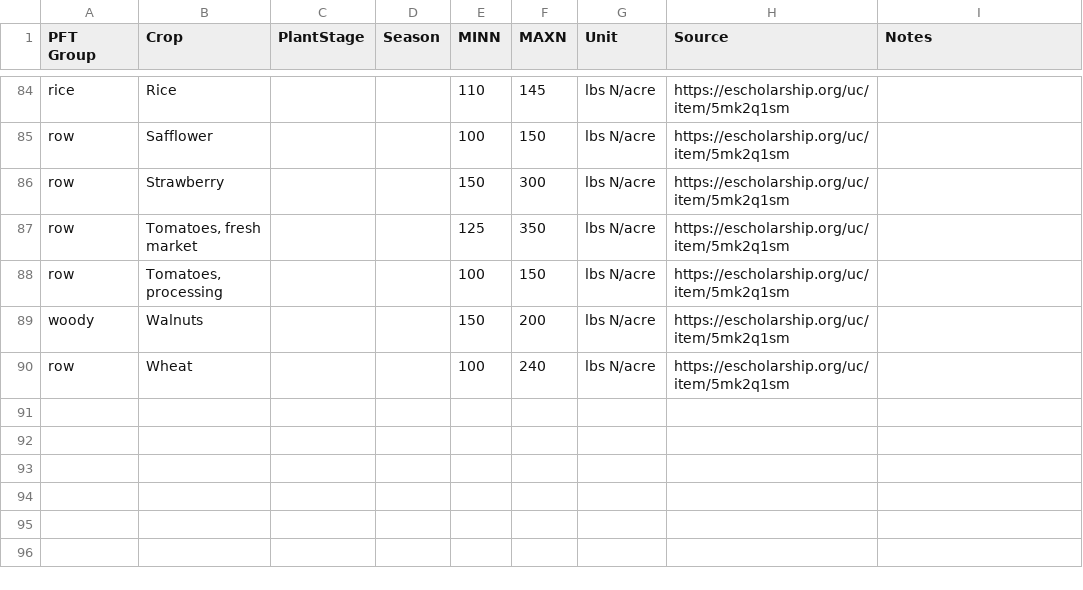
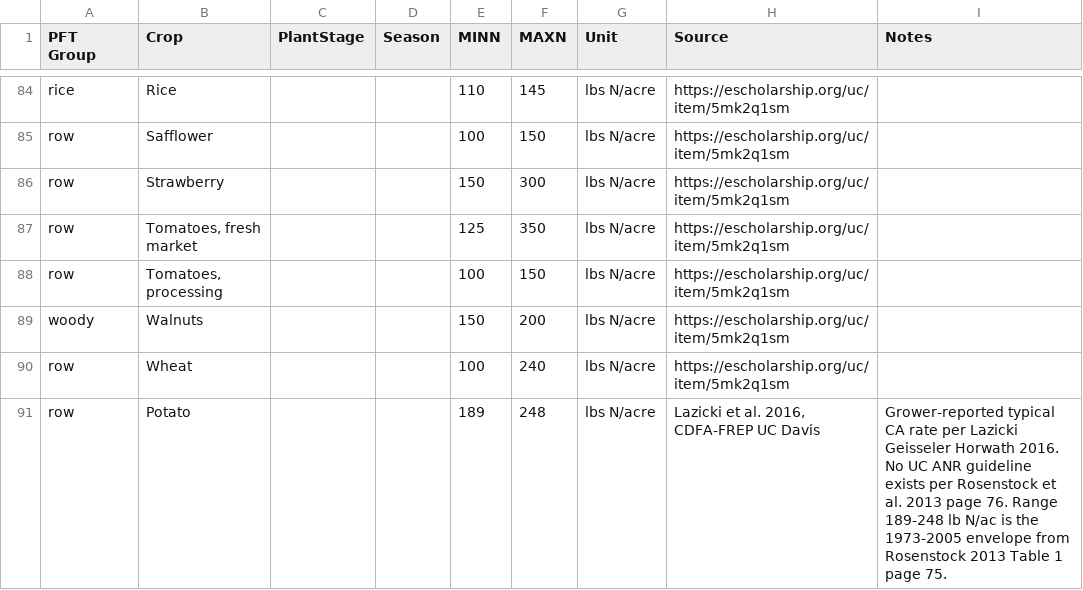
Before and after one commit to PecanProject/pecan, a TSV file: modules/data.land/data-raw/n_fertilization.tsv, drawn as a sheet; only a part is shown, gaps mark what is left out.

Commit message:
add potato n rate from lazicki 2016

```diff
--- a/modules/data.land/data-raw/n_fertilization.tsv
+++ b/modules/data.land/data-raw/n_fertilization.tsv
@@ -90 +90,2 @@ woody	Walnuts			150	200	lbs N/acre	https://escholarship.org/uc/item/5mk2q1sm
 row	Wheat			100	240	lbs N/acre	https://escholarship.org/uc/item/5mk2q1sm	
+row	Potato			189	248	lbs N/acre	Lazicki et al. 2016, CDFA-FREP UC Davis	Grower-reported typical CA rate per Lazicki Geisseler Horwath 2016. No UC ANR guideline exists per Rosenstock et al. 2013 page 76. Range 189-248 lb N/ac is the 1973-2005 envelope from Rosenstock 2013 Table 1 page 75.
```
